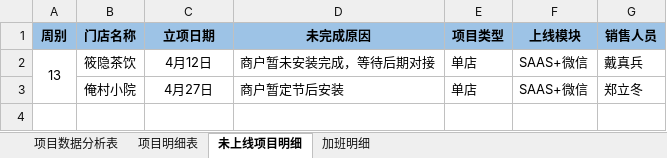
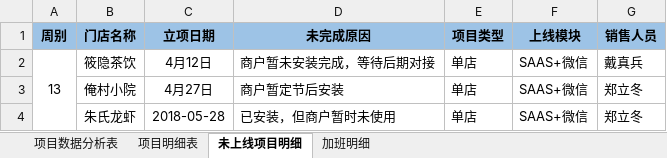
Before and after one commit to zhanglei601396810/NanJing, an Excel workbook: 周数据/《实施上线数据统计表》-翁晨.xlsx, sheet 未上线项目明细, drawn as a sheet; values as stored, in another font and other column widths than the file's, no borders; the diff names each change by its address in the sheet, - before the commit and + after, or states it on an @@ line.

```diff
--- a/周数据/《实施上线数据统计表》-翁晨.xlsx (sheet 未上线项目明细)
+++ b/周数据/《实施上线数据统计表》-翁晨.xlsx (sheet 未上线项目明细)
+row 4:  | 朱氏龙虾 | 2018-05-28 | 已安装，但商户暂时未使用 | 单店 | SAAS+微信 | 郑立冬
```
Also changed, not shown: sheet 项目数据分析表, sheet 项目明细表, 周数据/《实施上线数据统计表》-高阳.xlsx, 部门项目数据汇总表.xlsx.
